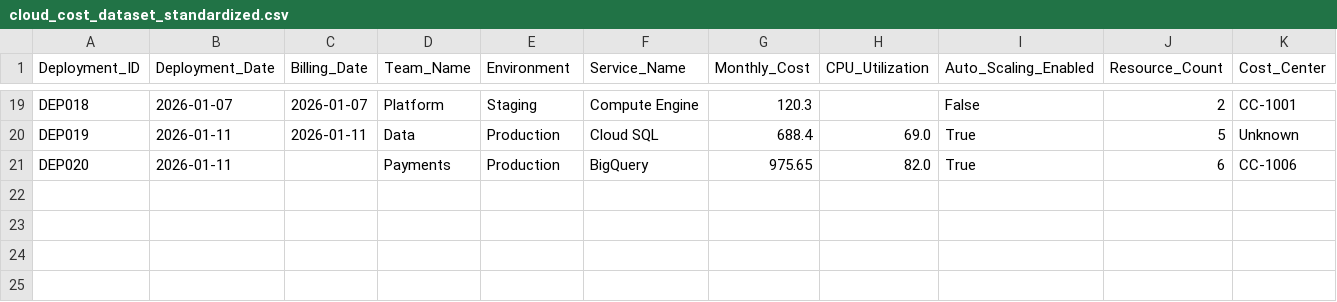
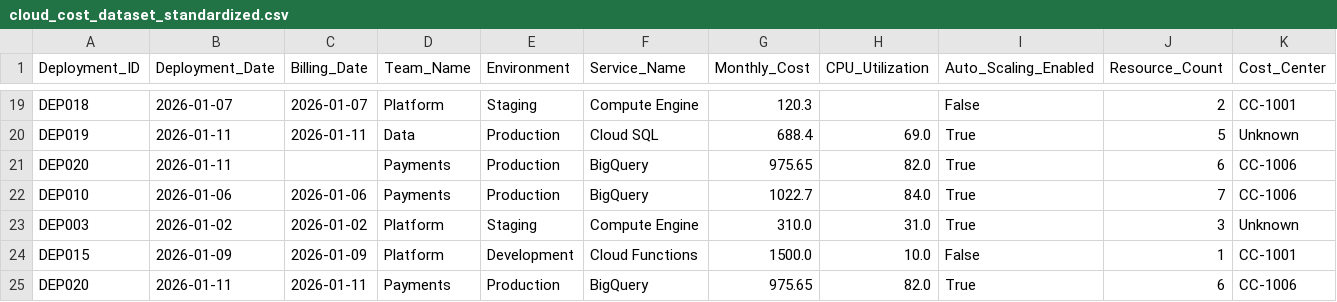
Before and after one commit to kalviumcommunity/CostLens, a CSV file: data/processed/cloud_cost_dataset_standardized.csv, drawn as a sheet; only a part is shown, gaps mark what is left out.

```diff
--- a/data/processed/cloud_cost_dataset_standardized.csv
+++ b/data/processed/cloud_cost_dataset_standardized.csv
@@ -21 +21,5 @@ DEP019,2026-01-11,2026-01-11,Data,Production,Cloud SQL,688.4,69.0,True,5,Unknown
 DEP020,2026-01-11,,Payments,Production,BigQuery,975.65,82.0,True,6,CC-1006
+DEP010,2026-01-06,2026-01-06,Payments,Production,BigQuery,1022.7,84.0,True,7,CC-1006
+DEP003,2026-01-02,2026-01-02,Platform,Staging,Compute Engine,310.0,31.0,True,3,Unknown
+DEP015,2026-01-09,2026-01-09,Platform,Development,Cloud Functions,1500.0,10.0,False,1,CC-1001
+DEP020,2026-01-11,2026-01-11,Payments,Production,BigQuery,975.65,82.0,True,6,CC-1006
```
Also changed, not shown: 2 other files.
